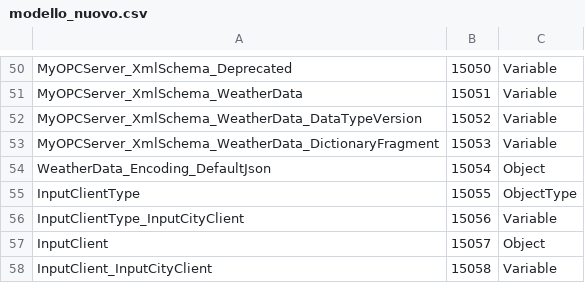
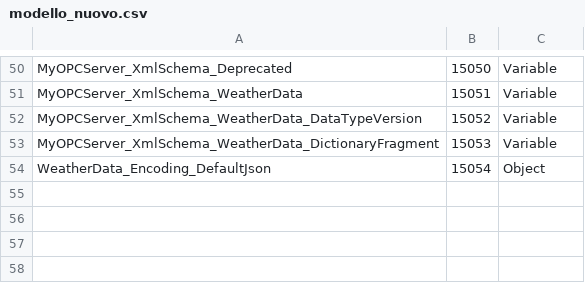
Before and after one commit to dariofugale95/server-opc-ua-dotnetcore, a CSV file: OPCServerNETCore/OPCServerNETCore/ModelDesign/modello_nuovo.csv, drawn as a sheet; only a part is shown, gaps mark what is left out; the diff names each change by its address in the sheet, - before the commit and + after, or states it on an @@ line.

Commit message:
Delete InputClient node

```diff
--- a/OPCServerNETCore/OPCServerNETCore/ModelDesign/modello_nuovo.csv
+++ b/OPCServerNETCore/OPCServerNETCore/ModelDesign/modello_nuovo.csv
-row 55: InputClientType | 15055 | ObjectType
-row 56: InputClientType_InputCityClient | 15056 | Variable
-row 57: InputClient | 15057 | Object
-row 58: InputClient_InputCityClient | 15058 | Variable
```
Also changed, not shown: OPCServerNETCore/OPCServerNETCore/Published2/Quickstarts.MyOPCServer.NodeIds.csv, 11 other files.
